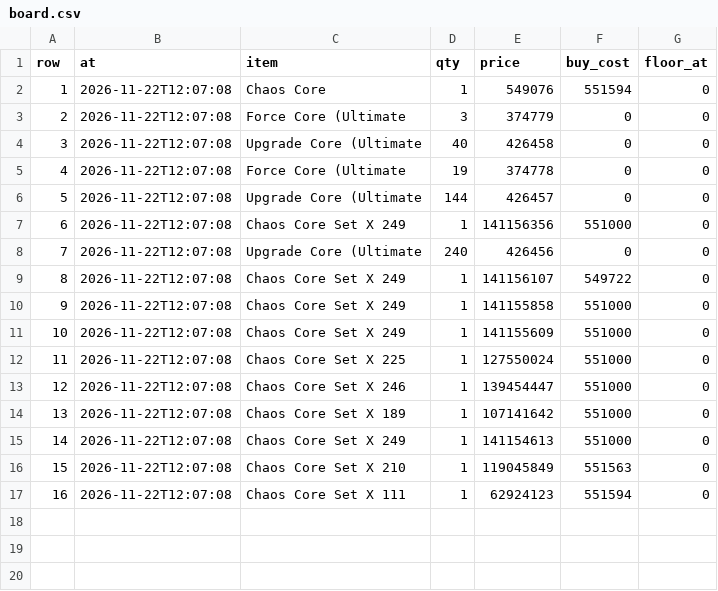
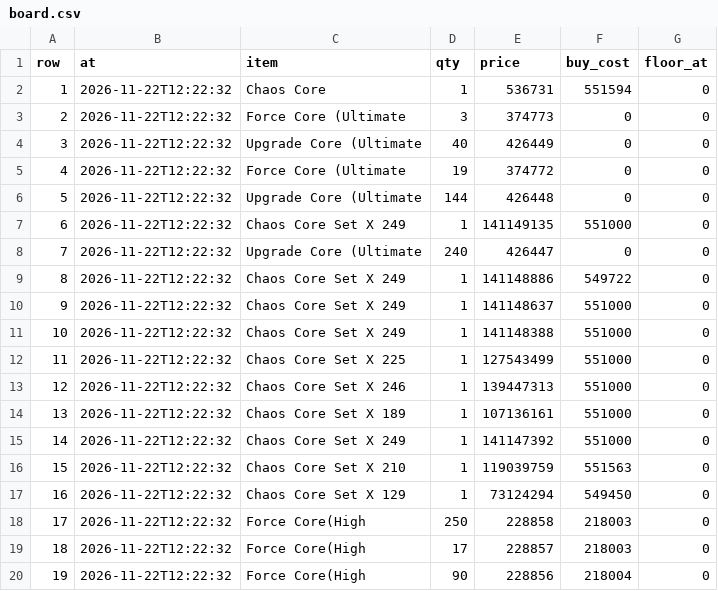
Before and after one commit to tl45663035/cabal_trade, a CSV file: profit_reports/trung/artifacts/board.csv, drawn as a sheet.

```diff
--- a/profit_reports/trung/artifacts/board.csv
+++ b/profit_reports/trung/artifacts/board.csv
@@ -1,17 +1,20 @@
 row,at,item,qty,price,buy_cost,floor_at
-1,2026-11-22T12:07:08,Chaos Core,1,549076,551594,0
-2,2026-11-22T12:07:08,Force Core (Ultimate,3,374779,0,0
-3,2026-11-22T12:07:08,Upgrade Core (Ultimate,40,426458,0,0
-4,2026-11-22T12:07:08,Force Core (Ultimate,19,374778,0,0
-5,2026-11-22T12:07:08,Upgrade Core (Ultimate,144,426457,0,0
-6,2026-11-22T12:07:08,Chaos Core Set X 249,1,141156356,551000,0
-7,2026-11-22T12:07:08,Upgrade Core (Ultimate,240,426456,0,0
-8,2026-11-22T12:07:08,Chaos Core Set X 249,1,141156107,549722,0
-9,2026-11-22T12:07:08,Chaos Core Set X 249,1,141155858,551000,0
-10,2026-11-22T12:07:08,Chaos Core Set X 249,1,141155609,551000,0
-11,2026-11-22T12:07:08,Chaos Core Set X 225,1,127550024,551000,0
-12,2026-11-22T12:07:08,Chaos Core Set X 246,1,139454447,551000,0
-13,2026-11-22T12:07:08,Chaos Core Set X 189,1,107141642,551000,0
-14,2026-11-22T12:07:08,Chaos Core Set X 249,1,141154613,551000,0
-15,2026-11-22T12:07:08,Chaos Core Set X 210,1,119045849,551563,0
-16,2026-11-22T12:07:08,Chaos Core Set X 111,1,62924123,551594,0
+1,2026-11-22T12:22:32,Chaos Core,1,536731,551594,0
+2,2026-11-22T12:22:32,Force Core (Ultimate,3,374773,0,0
+3,2026-11-22T12:22:32,Upgrade Core (Ultimate,40,426449,0,0
+4,2026-11-22T12:22:32,Force Core (Ultimate,19,374772,0,0
+5,2026-11-22T12:22:32,Upgrade Core (Ultimate,144,426448,0,0
+6,2026-11-22T12:22:32,Chaos Core Set X 249,1,141149135,551000,0
+7,2026-11-22T12:22:32,Upgrade Core (Ultimate,240,426447,0,0
+8,2026-11-22T12:22:32,Chaos Core Set X 249,1,141148886,549722,0
+9,2026-11-22T12:22:32,Chaos Core Set X 249,1,141148637,551000,0
+10,2026-11-22T12:22:32,Chaos Core Set X 249,1,141148388,551000,0
+11,2026-11-22T12:22:32,Chaos Core Set X 225,1,127543499,551000,0
+12,2026-11-22T12:22:32,Chaos Core Set X 246,1,139447313,551000,0
+13,2026-11-22T12:22:32,Chaos Core Set X 189,1,107136161,551000,0
+14,2026-11-22T12:22:32,Chaos Core Set X 249,1,141147392,551000,0
+15,2026-11-22T12:22:32,Chaos Core Set X 210,1,119039759,551563,0
+16,2026-11-22T12:22:32,Chaos Core Set X 129,1,73124294,549450,0
+17,2026-11-22T12:22:32,Force Core(High,250,228858,218003,0
+18,2026-11-22T12:22:32,Force Core(High,17,228857,218003,0
+19,2026-11-22T12:22:32,Force Core(High,90,228856,218004,0
```
Also changed, not shown: profit_reports/trung/artifacts/networth_history.csv, profit_reports/trung/artifacts/purchases.csv, 5 other files.
